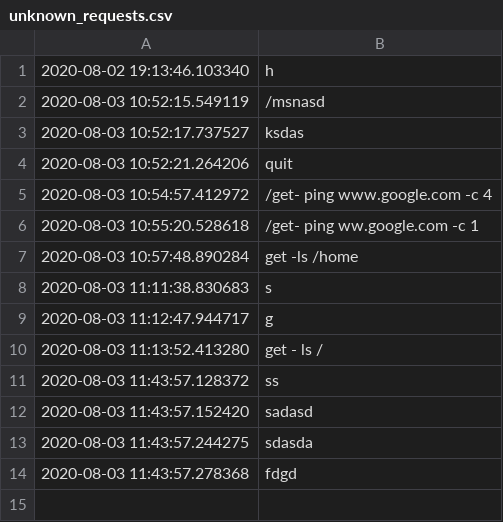
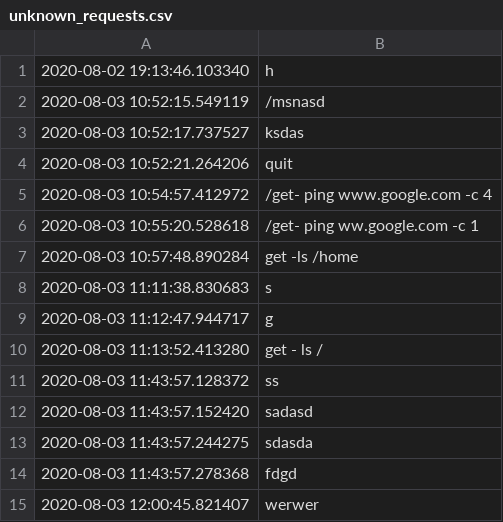
Before and after one commit to zhenisduissekov/telegram-shell-bot, a CSV file: output/requests/unknown_requests.csv, drawn as a sheet; the diff names each change by its address in the sheet, - before the commit and + after, or states it on an @@ line.

```diff
--- a/output/requests/unknown_requests.csv
+++ b/output/requests/unknown_requests.csv
+row 15: 2020-08-03 12:00:45.821407 | werwer
```
Also changed, not shown: 3 other files.
